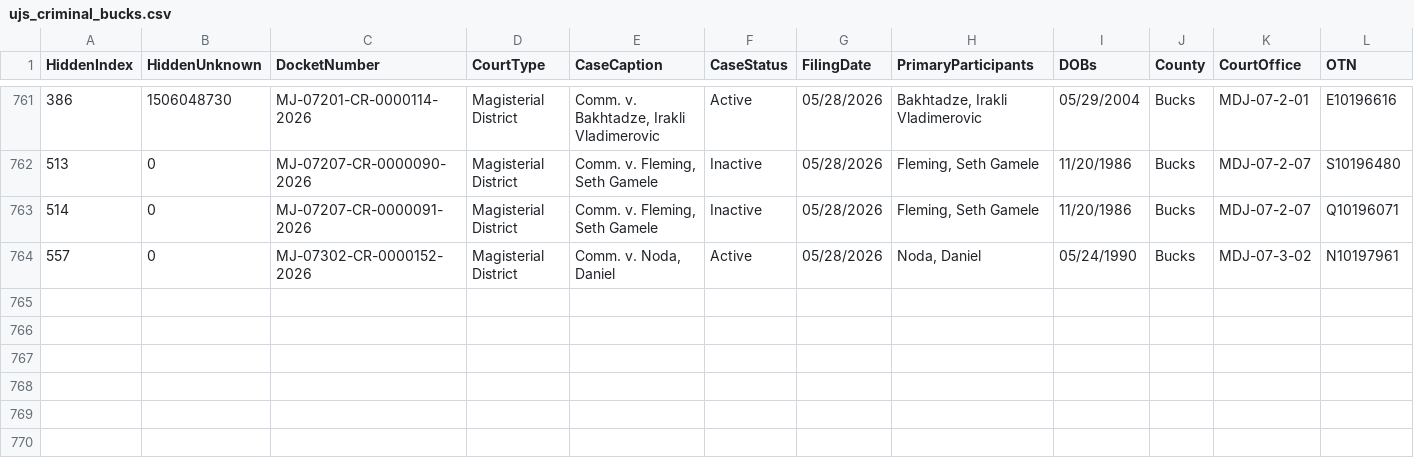
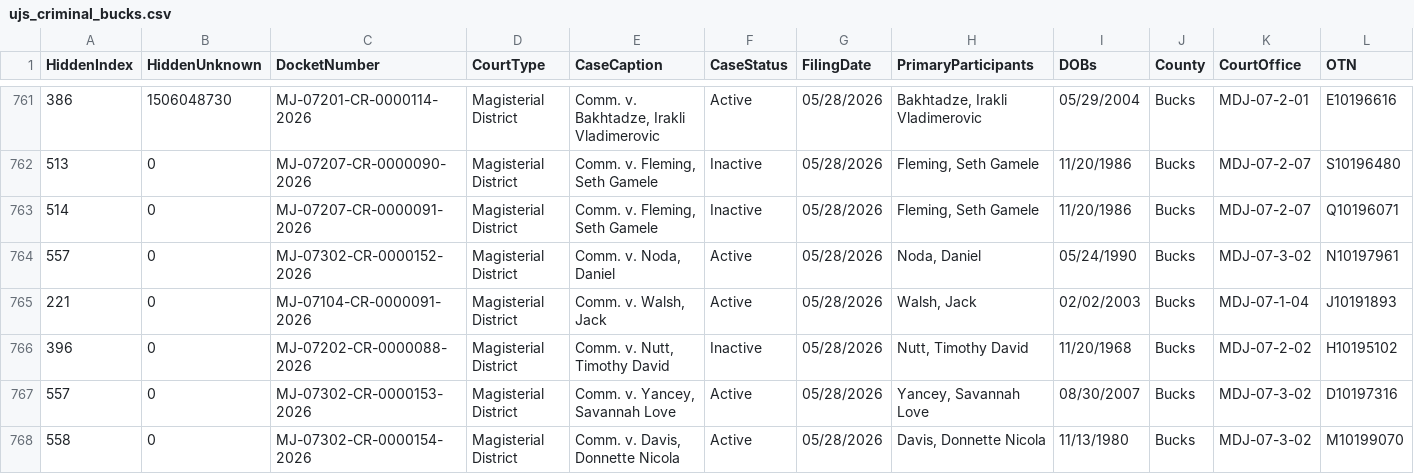
Before and after one commit to CUlleryUSATRepos/BucksCriminalUJSScrapeRepo, a CSV file: ujs_criminal_bucks.csv, drawn as a sheet; only a part is shown, gaps mark what is left out; rows hold the shown columns only; the diff names each change by its address in the sheet, - before the commit and + after, or states it on an @@ line.

```diff
--- a/ujs_criminal_bucks.csv
+++ b/ujs_criminal_bucks.csv
+row 765: 221 | 0 | MJ-07104-CR-0000091-2026 | Magisterial District | Comm. v. Walsh, Jack | Active | 05/28/2026 | Walsh, Jack | 02/02/2003 | Bucks | MDJ-07-1-04 | J10191893
+row 766: 396 | 0 | MJ-07202-CR-0000088-2026 | Magisterial District | Comm. v. Nutt, Timothy David | Inactive | 05/28/2026 | Nutt, Timothy David | 11/20/1968 | Bucks | MDJ-07-2-02 | H10195102
+row 767: 557 | 0 | MJ-07302-CR-0000153-2026 | Magisterial District | Comm. v. Yancey, Savannah Love | Active | 05/28/2026 | Yancey, Savannah Love | 08/30/2007 | Bucks | MDJ-07-3-02 | D10197316
+row 768: 558 | 0 | MJ-07302-CR-0000154-2026 | Magisterial District | Comm. v. Davis, Donnette Nicola | Active | 05/28/2026 | Davis, Donnette Nicola | 11/13/1980 | Bucks | MDJ-07-3-02 | M10199070
```
Also changed, not shown: docs/data/ujs_criminal_bucks.csv.
